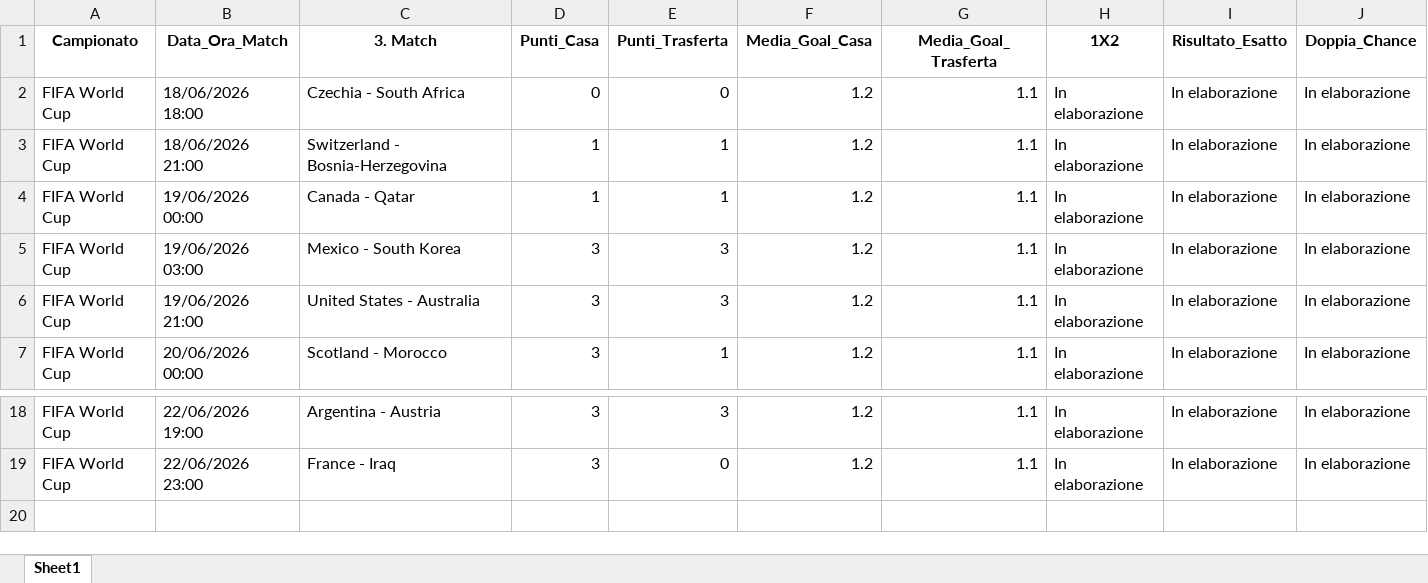
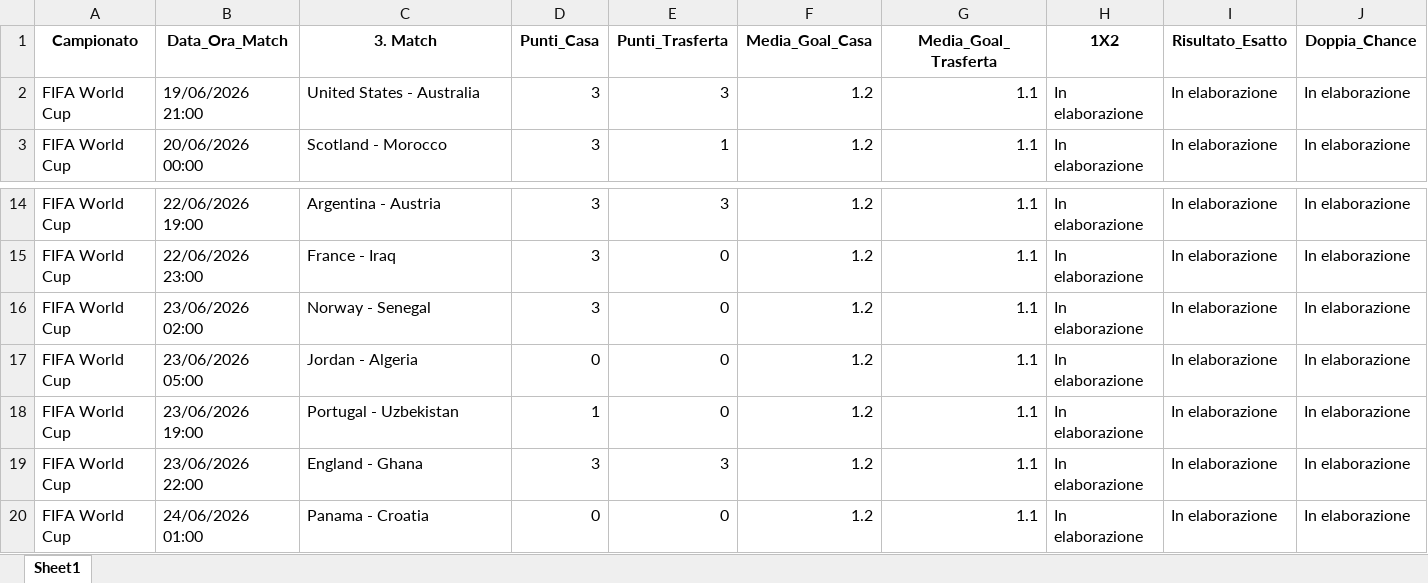
Before and after one commit to CodeMV26/app-betting-codice, an Excel workbook: Database_App_Betting.xlsx, sheet Sheet1, drawn as a sheet; only a part is shown, gaps mark what is left out; values as stored, in another font and other column widths than the file's, no borders; removed rows and columns are numbered as before the commit, all else as after; rows hold the shown columns only; the diff names each change by its address in the sheet, - before the commit and + after, or states it on an @@ line.

```diff
--- a/Database_App_Betting.xlsx (sheet Sheet1)
+++ b/Database_App_Betting.xlsx (sheet Sheet1)
-row 2: FIFA World Cup | 18/06/2026 18:00 | Czechia - South Africa | 0 | 0 | 1.2 | 1.1 | In elaborazione | In elaborazione | In elaborazione
-row 3: FIFA World Cup | 18/06/2026 21:00 | Switzerland - Bosnia-Herzegovina | 1 | 1 | 1.2 | 1.1 | In elaborazione | In elaborazione | In elaborazione
-row 4: FIFA World Cup | 19/06/2026 00:00 | Canada - Qatar | 1 | 1 | 1.2 | 1.1 | In elaborazione | In elaborazione | In elaborazione
-row 5: FIFA World Cup | 19/06/2026 03:00 | Mexico - South Korea | 3 | 3 | 1.2 | 1.1 | In elaborazione | In elaborazione | In elaborazione
+row 16: FIFA World Cup | 23/06/2026 02:00 | Norway - Senegal | 3 | 0 | 1.2 | 1.1 | In elaborazione | In elaborazione | In elaborazione
+row 17: FIFA World Cup | 23/06/2026 05:00 | Jordan - Algeria | 0 | 0 | 1.2 | 1.1 | In elaborazione | In elaborazione | In elaborazione
+row 18: FIFA World Cup | 23/06/2026 19:00 | Portugal - Uzbekistan | 1 | 0 | 1.2 | 1.1 | In elaborazione | In elaborazione | In elaborazione
+row 19: FIFA World Cup | 23/06/2026 22:00 | England - Ghana | 3 | 3 | 1.2 | 1.1 | In elaborazione | In elaborazione | In elaborazione
+row 20: FIFA World Cup | 24/06/2026 01:00 | Panama - Croatia | 0 | 0 | 1.2 | 1.1 | In elaborazione | In elaborazione | In elaborazione
```
Also changed, not shown: Pronostici_App_Betting.xlsx.
